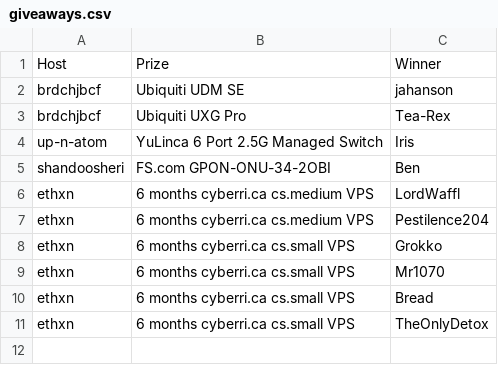
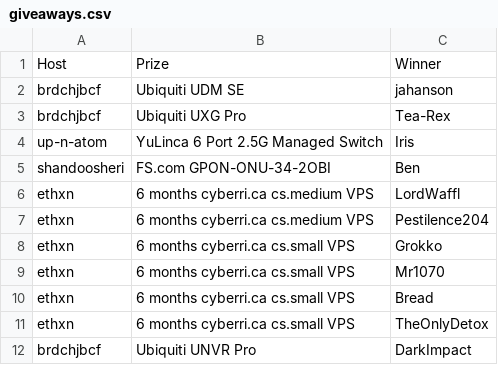
Before and after one commit to up-n-atom/8311, a CSV file: docs/giveaways.csv, drawn as a sheet.

Commit message:
discord giveaway: Add Ubiquiti UNVR Pro from brdchjbcf

```diff
--- a/docs/giveaways.csv
+++ b/docs/giveaways.csv
@@ -11 +11,2 @@ ethxn,6 months cyberri.ca cs.small VPS,Bread
 ethxn,6 months cyberri.ca cs.small VPS,TheOnlyDetox
+brdchjbcf,Ubiquiti UNVR Pro,DarkImpact
```
